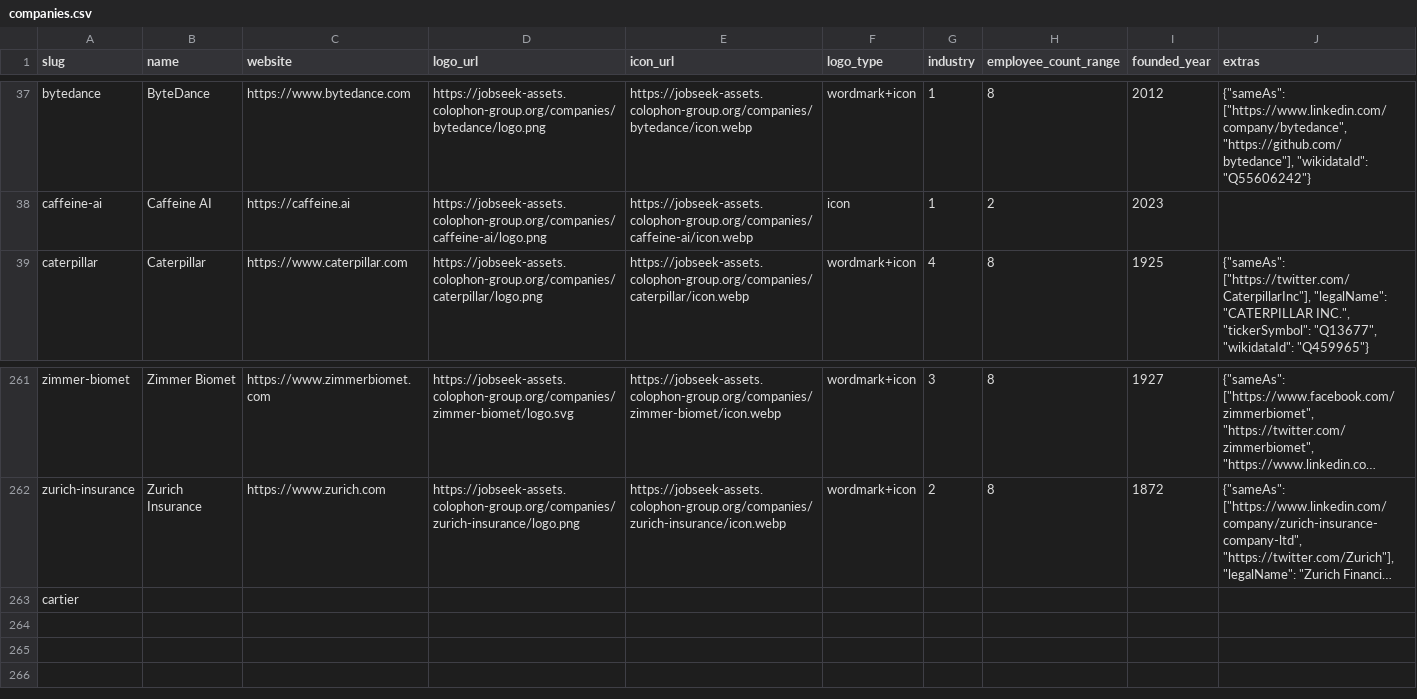
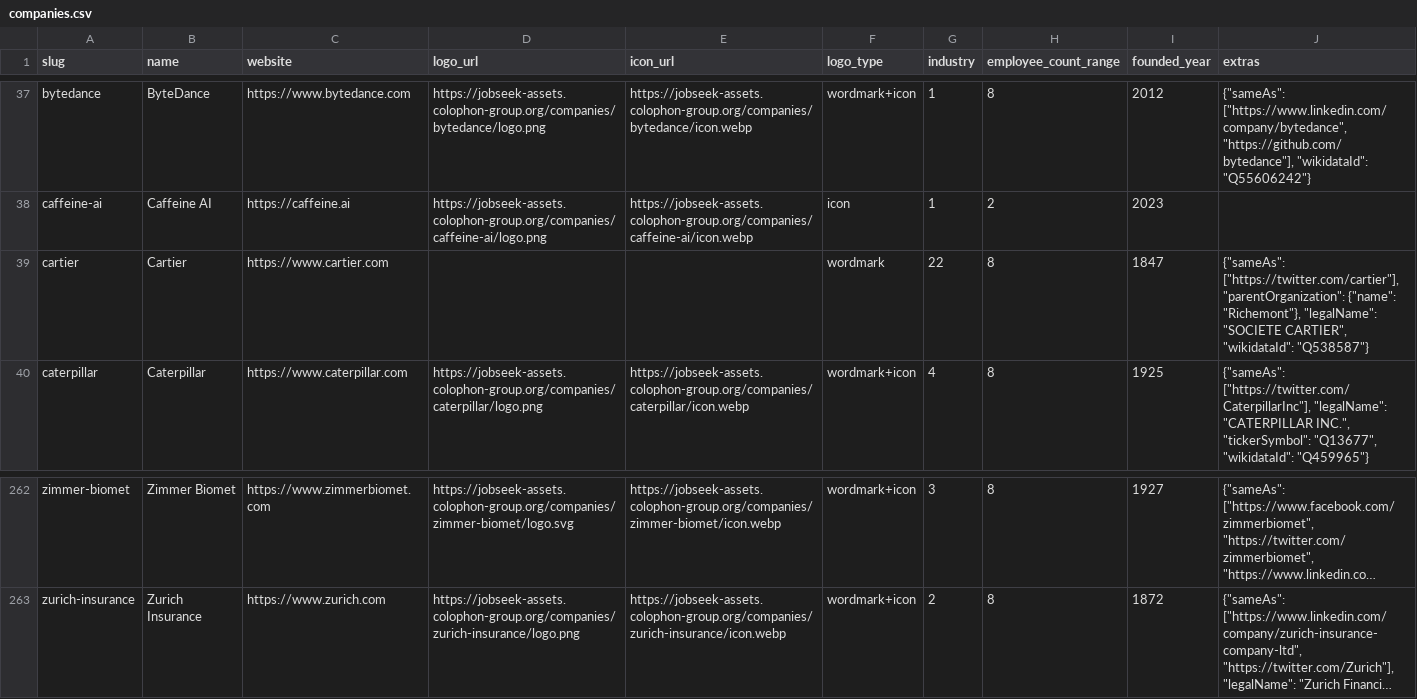
Before and after one commit to cclts/jobseek, a CSV file: apps/crawler/data/companies.csv, drawn as a sheet; only a part is shown, gaps mark what is left out; long unchanged cells end in …; removed rows and columns are numbered as before the commit, all else as after; the diff names each change by its address in the sheet, - before the commit and + after, or states it on an @@ line.

```diff
--- a/apps/crawler/data/companies.csv
+++ b/apps/crawler/data/companies.csv
+row 39: cartier | Cartier | https://www.cartier.com |  |  | wordmark | 22 | 8 | 1847 | {"sameAs": ["https://twitter.com/cartier"], "parentOrganization": {"name": "Richemont"}, "legalName": "SOCIETE CARTIER", "wikidataId": "Q538587"}
-row 263: cartier
```
Also changed, not shown: 4 other files.
